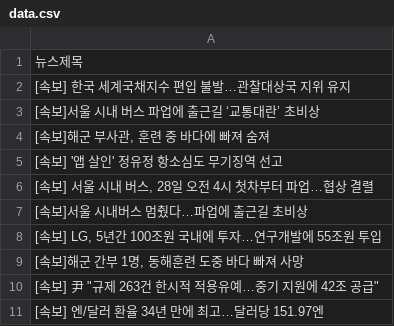
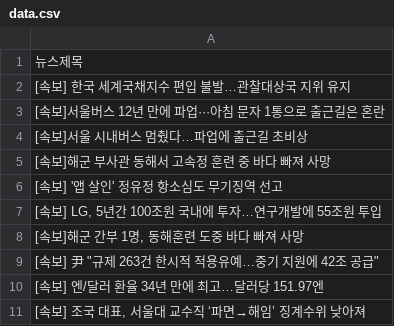
Before and after one commit to webstoryboy/test2, a CSV file: data.csv, drawn as a sheet.

Commit message:
네이버 뉴스

```diff
--- a/data.csv
+++ b/data.csv
@@ -2,7 +2,6 @@
 [속보] 한국 세계국채지수 편입 불발…관찰대상국 지위 유지
-[속보]서울 시내 버스 파업에 출근길 ‘교통대란’ 초비상
-"[속보]해군 부사관, 훈련 중 바다에 빠져 숨져"
+[속보]서울버스 12년 만에 파업···아침 문자 1통으로 출근길은 혼란
+[속보]서울 시내버스 멈췄다…파업에 출근길 초비상
+[속보]해군 부사관 동해서 고속정 훈련 중 바다 빠져 사망
 [속보] '앱 살인' 정유정 항소심도 무기징역 선고
-"[속보] 서울 시내 버스, 28일 오전 4시 첫차부터 파업…협상 결렬"
-[속보]서울 시내버스 멈췄다…파업에 출근길 초비상
 "[속보] LG, 5년간 100조원 국내에 투자…연구개발에 55조원 투입"
@@ -11 +10,2 @@
 [속보] 엔/달러 환율 34년 만에 최고…달러당 151.97엔
+"[속보] 조국 대표, 서울대 교수직 ‘파면→해임’ 징계수위 낮아져"
```
